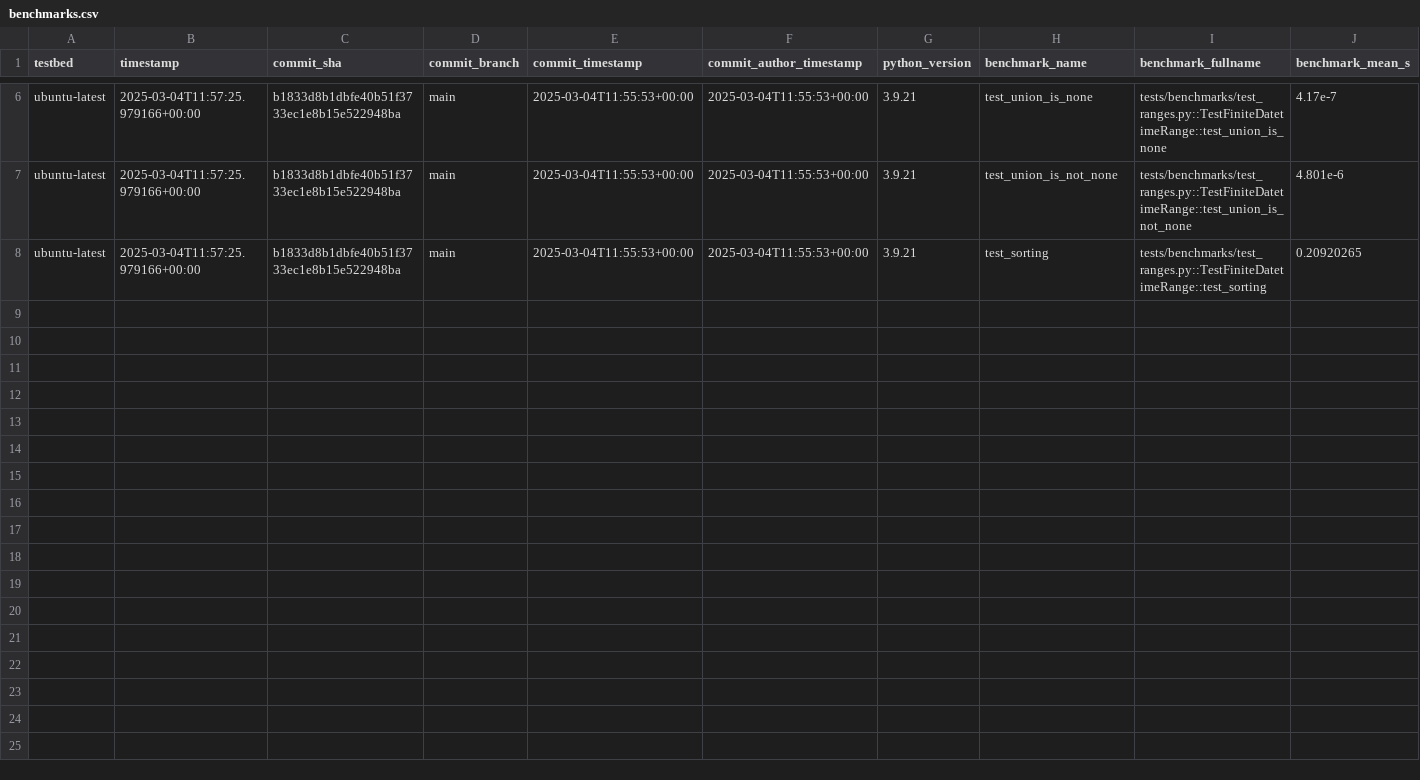
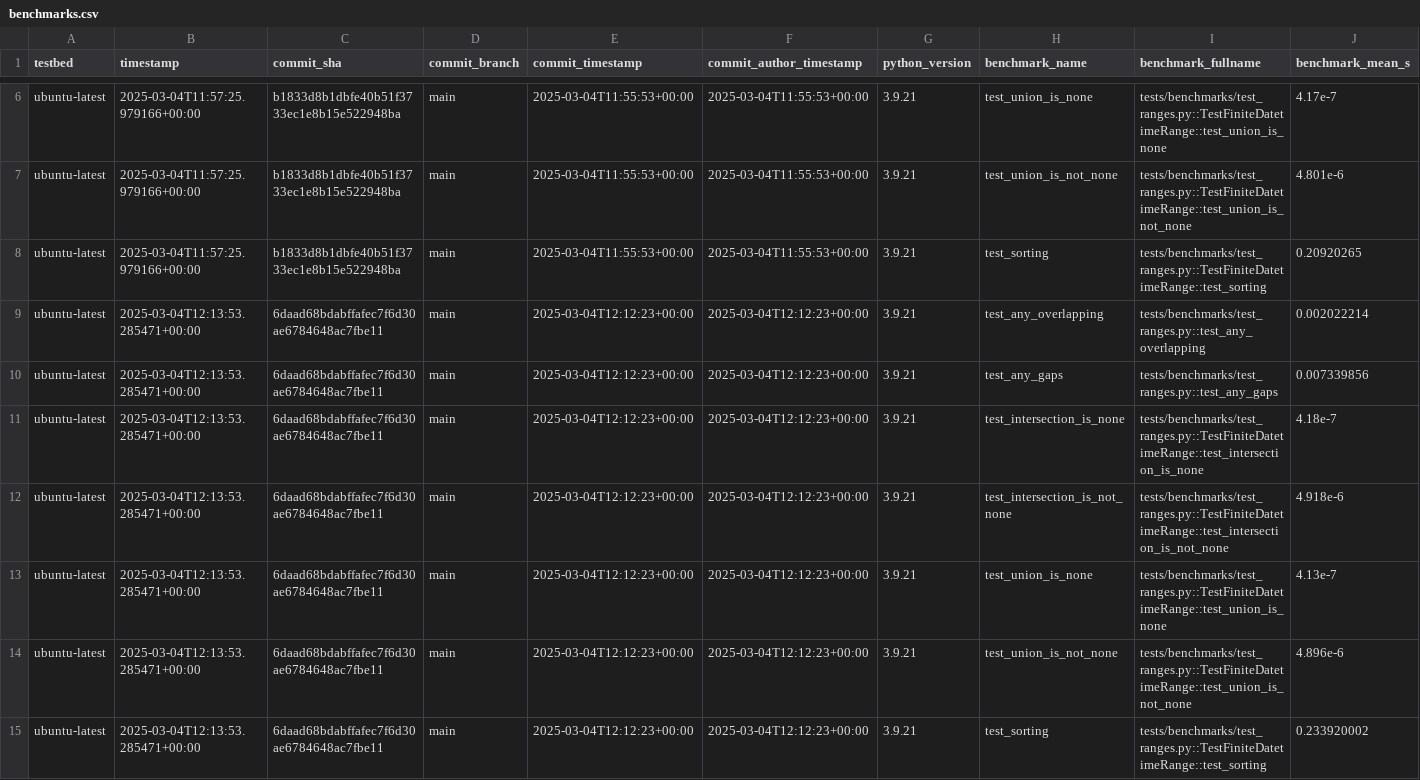
Before and after one commit to Peter554/xocto, a CSV file: benchmarks.csv, drawn as a sheet; only a part is shown, gaps mark what is left out; rows hold the shown columns only; the diff names each change by its address in the sheet, - before the commit and + after, or states it on an @@ line.

```diff
--- a/benchmarks.csv
+++ b/benchmarks.csv
+row 9: ubuntu-latest | 2025-03-04T12:13:53.285471+00:00 | 6daad68bdabffafec7f6d30ae6784648ac7fbe11 | main | 2025-03-04T12:12:23+00:00 | 2025-03-04T12:12:23+00:00 | 3.9.21 | test_any_overlapping | tests/benchmarks/test_ranges.py::test_any_overlapping | 0.002022214
+row 10: ubuntu-latest | 2025-03-04T12:13:53.285471+00:00 | 6daad68bdabffafec7f6d30ae6784648ac7fbe11 | main | 2025-03-04T12:12:23+00:00 | 2025-03-04T12:12:23+00:00 | 3.9.21 | test_any_gaps | tests/benchmarks/test_ranges.py::test_any_gaps | 0.007339856
+row 11: ubuntu-latest | 2025-03-04T12:13:53.285471+00:00 | 6daad68bdabffafec7f6d30ae6784648ac7fbe11 | main | 2025-03-04T12:12:23+00:00 | 2025-03-04T12:12:23+00:00 | 3.9.21 | test_intersection_is_none | tests/benchmarks/test_ranges.py::TestFiniteDatetimeRange::test_intersection_is_none | 4.18e-7
+row 12: ubuntu-latest | 2025-03-04T12:13:53.285471+00:00 | 6daad68bdabffafec7f6d30ae6784648ac7fbe11 | main | 2025-03-04T12:12:23+00:00 | 2025-03-04T12:12:23+00:00 | 3.9.21 | test_intersection_is_not_none | tests/benchmarks/test_ranges.py::TestFiniteDatetimeRange::test_intersection_is_not_none | 4.918e-6
+row 13: ubuntu-latest | 2025-03-04T12:13:53.285471+00:00 | 6daad68bdabffafec7f6d30ae6784648ac7fbe11 | main | 2025-03-04T12:12:23+00:00 | 2025-03-04T12:12:23+00:00 | 3.9.21 | test_union_is_none | tests/benchmarks/test_ranges.py::TestFiniteDatetimeRange::test_union_is_none | 4.13e-7
+row 14: ubuntu-latest | 2025-03-04T12:13:53.285471+00:00 | 6daad68bdabffafec7f6d30ae6784648ac7fbe11 | main | 2025-03-04T12:12:23+00:00 | 2025-03-04T12:12:23+00:00 | 3.9.21 | test_union_is_not_none | tests/benchmarks/test_ranges.py::TestFiniteDatetimeRange::test_union_is_not_none | 4.896e-6
+row 15: ubuntu-latest | 2025-03-04T12:13:53.285471+00:00 | 6daad68bdabffafec7f6d30ae6784648ac7fbe11 | main | 2025-03-04T12:12:23+00:00 | 2025-03-04T12:12:23+00:00 | 3.9.21 | test_sorting | tests/benchmarks/test_ranges.py::TestFiniteDatetimeRange::test_sorting | 0.233920002
```
Also changed, not shown: 1 other file.
